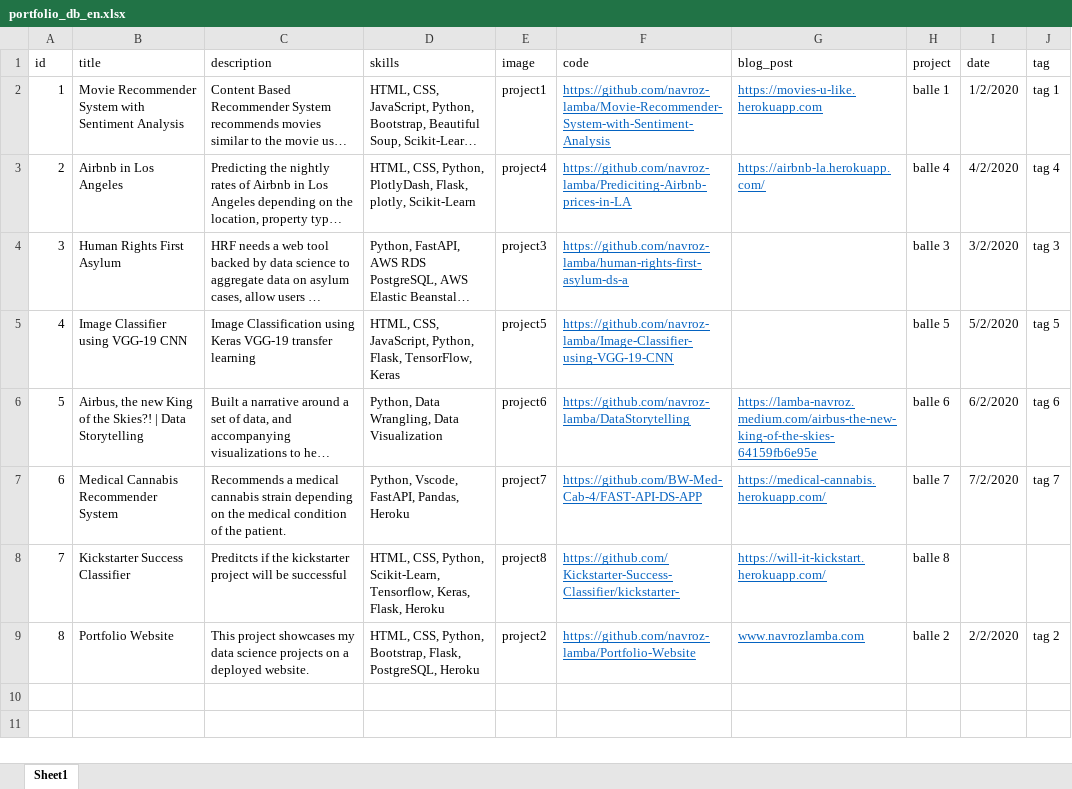
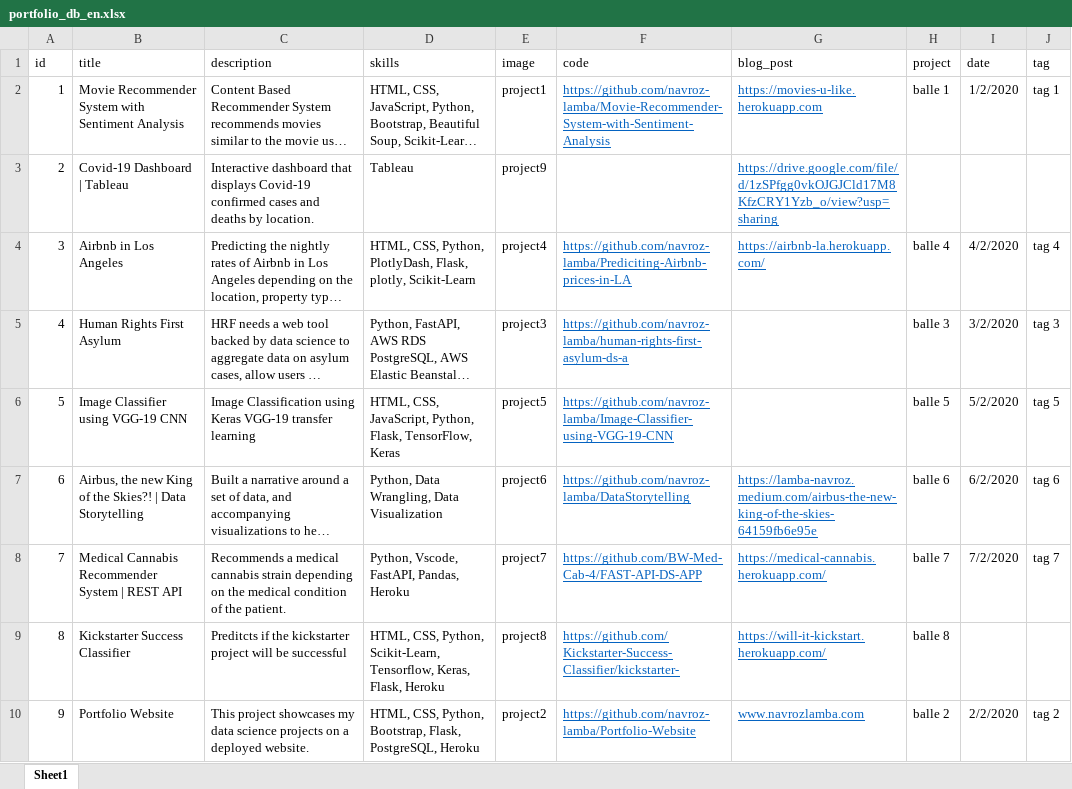
Before and after one commit to navroz-lamba/Portfolio-Website, an Excel workbook: database/portfolio_db_en.xlsx, sheet Sheet1, drawn as a sheet; long unchanged cells end in …; values as stored, in another font and other column widths than the file's, no borders; addresses are those after the commit; the diff names each change by its address in the sheet, - before the commit and + after, or states it on an @@ line.

Commit message:
Added a new project in the portfolio

```diff
--- a/database/portfolio_db_en.xlsx (sheet Sheet1)
+++ b/database/portfolio_db_en.xlsx (sheet Sheet1)
+row 3: 2 | Covid-19 Dashboard | Tableau | Interactive dashboard that displays Covid-19 confirmed cases and deaths by location. | Tableau | project9 |  | https://drive.google.com/file/d/1zSPfgg0vkOJGJCld17M8KfzCRY1Yzb_o/view?usp=sharing
@@ column A (id) renumbered from row 4 down @@
-B8 (title): Medical Cannabis Recommender System
+B8 (title): Medical Cannabis Recommender System | REST API
```
Also changed, not shown: 1 other file.
